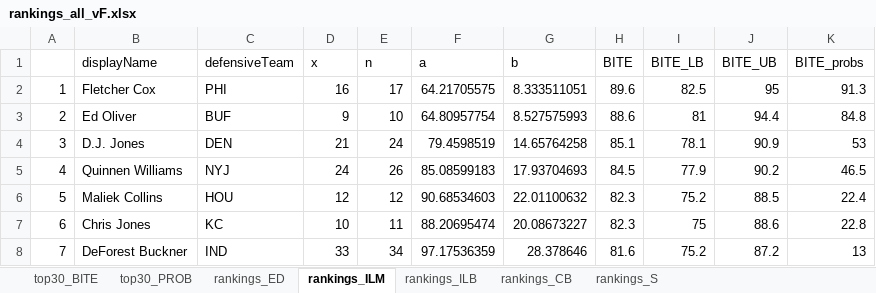
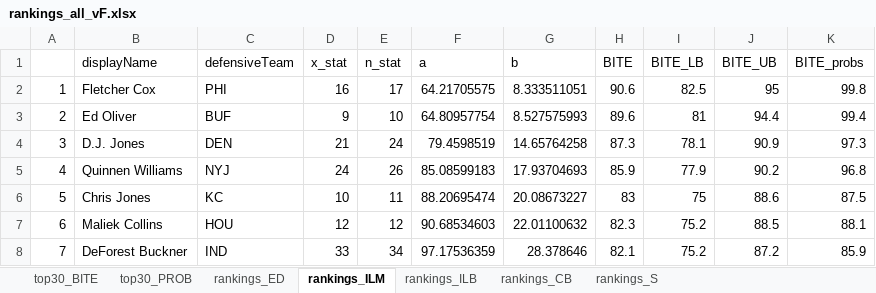
Before and after one commit to bscod27/bayesian-efficient-tackle-approx, an Excel workbook: results/rankings_all_vF.xlsx, sheet rankings_ILM, drawn as a sheet; only a part is shown; values as stored, in another font and other column widths than the file's, no borders; the diff covers the shown part only; the diff names each change by its address in the sheet, - before the commit and + after, or states it on an @@ line.

```diff
--- a/results/rankings_all_vF.xlsx (sheet rankings_ILM)
+++ b/results/rankings_all_vF.xlsx (sheet rankings_ILM)
-D1: x
+D1: x_stat
-E1: n
+E1: n_stat
-H2 (BITE): 89.6
+H2 (BITE): 90.6
-K2 (BITE_probs): 91.3
+K2 (BITE_probs): 99.8
-H3 (BITE): 88.6
+H3 (BITE): 89.6
-K3 (BITE_probs): 84.8
+K3 (BITE_probs): 99.4
-H4 (BITE): 85.1
+H4 (BITE): 87.3
-K4 (BITE_probs): 53
+K4 (BITE_probs): 97.3
-H5 (BITE): 84.5
+H5 (BITE): 85.9
-K5 (BITE_probs): 46.5
+K5 (BITE_probs): 96.8
-B6 (displayName): Maliek Collins
+B6 (displayName): Chris Jones
-C6 (defensiveTeam): HOU
+C6 (defensiveTeam): KC
-D6 (x_stat): 12
+D6 (x_stat): 10
-E6 (n_stat): 12
+E6 (n_stat): 11
-F6 (a): 90.68534603
+F6 (a): 88.20695474
-G6 (b): 22.01100632
+G6 (b): 20.08673227
-H6 (BITE): 82.3
+H6 (BITE): 83
-I6 (BITE_LB): 75.2
+I6 (BITE_LB): 75
-J6 (BITE_UB): 88.5
+J6 (BITE_UB): 88.6
-K6 (BITE_probs): 22.4
+K6 (BITE_probs): 87.5
-B7 (displayName): Chris Jones
+B7 (displayName): Maliek Collins
-C7 (defensiveTeam): KC
+C7 (defensiveTeam): HOU
-D7 (x_stat): 10
+D7 (x_stat): 12
-E7 (n_stat): 11
+E7 (n_stat): 12
-F7 (a): 88.20695474
+F7 (a): 90.68534603
-G7 (b): 20.08673227
+G7 (b): 22.01100632
-I7 (BITE_LB): 75
+I7 (BITE_LB): 75.2
-J7 (BITE_UB): 88.6
+J7 (BITE_UB): 88.5
-K7 (BITE_probs): 22.8
+K7 (BITE_probs): 88.1
-H8 (BITE): 81.6
+H8 (BITE): 82.1
-K8 (BITE_probs): 13
+K8 (BITE_probs): 85.9
```
Also changed, not shown: 1312 edited cells elsewhere in this sheet, sheet rankings_ED, sheet rankings_CB, sheet rankings_S, sheet rankings_ILB, sheet top30_PROB, sheet top30_BITE, 5 other files.
